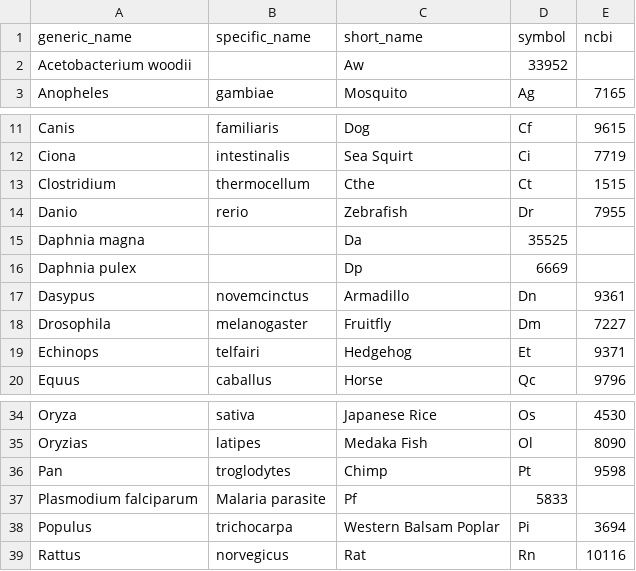
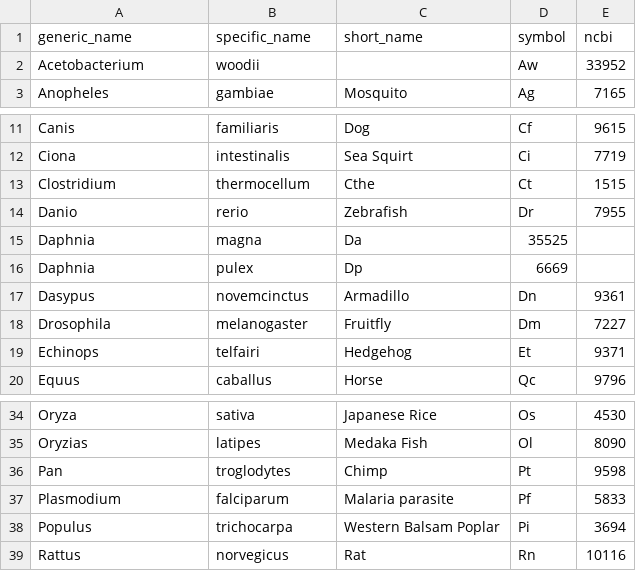
Before and after one commit to bridgedb/datasources, a TSV file: organisms.tsv, drawn as a sheet; only a part is shown, gaps mark what is left out.

Commit message:
Proper formatting

```diff
--- a/organisms.tsv
+++ b/organisms.tsv
@@ -1,3 +1,3 @@
 generic_name	specific_name	short_name	symbol	ncbi
-Acetobacterium woodii		Aw	33952
+Acetobacterium	woodii		Aw	33952
 Anopheles	gambiae	Mosquito	Ag	7165
@@ -14,4 +14,4 @@ Clostridium	thermocellum	Cthe	Ct	1515
 Danio	rerio	Zebrafish	Dr	7955
-Daphnia magna		Da	35525
-Daphnia pulex		Dp	6669
+Daphnia	magna	Da	35525
+Daphnia	pulex	Dp	6669
 Dasypus	novemcinctus	Armadillo	Dn	9361
@@ -36,3 +36,3 @@ Oryzias	latipes	Medaka Fish	Ol	8090
 Pan 	troglodytes	Chimp	Pt	9598
-Plasmodium falciparum	Malaria parasite	Pf	5833
+Plasmodium	falciparum	Malaria parasite	Pf	5833
 Populus 	trichocarpa	Western Balsam Poplar	Pi	3694
```
